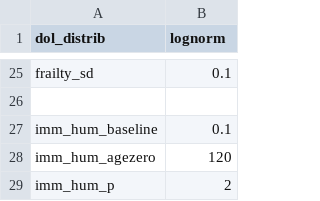
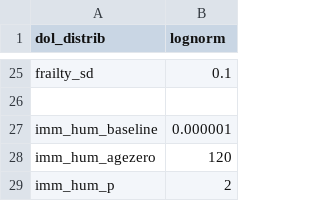
Before and after one commit to davidchampredon/naf, a CSV file: param-model/prm-epi.csv, drawn as a sheet; only a part is shown, gaps mark what is left out.

Commit message:
set humoral immunity baseline value to zero

```diff
--- a/param-model/prm-epi.csv
+++ b/param-model/prm-epi.csv
@@ -26,3 +26,3 @@ frailty_sd         , 0.1
 
-imm_hum_baseline, 0.1
+imm_hum_baseline, 0.000001
 imm_hum_agezero , 120
```
